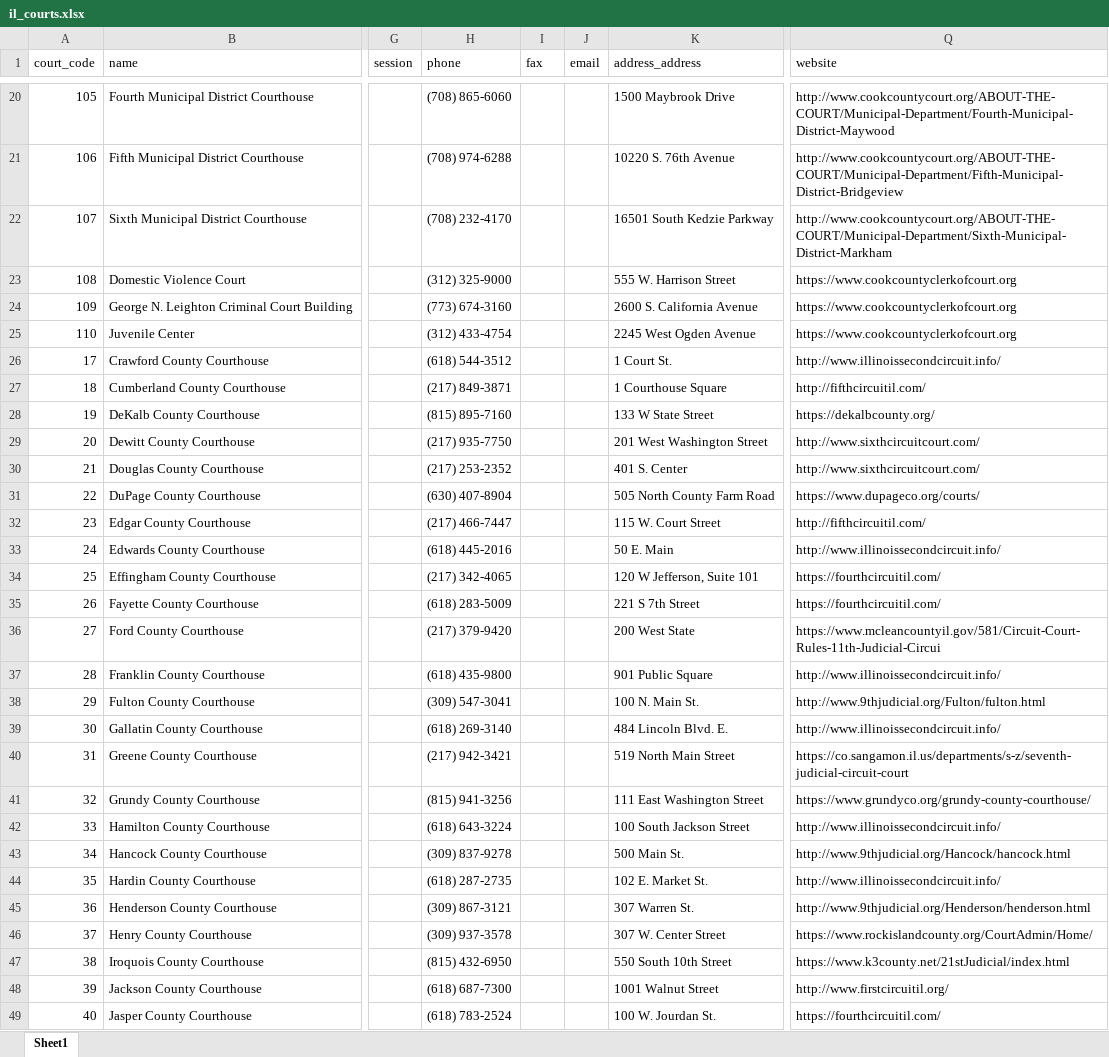
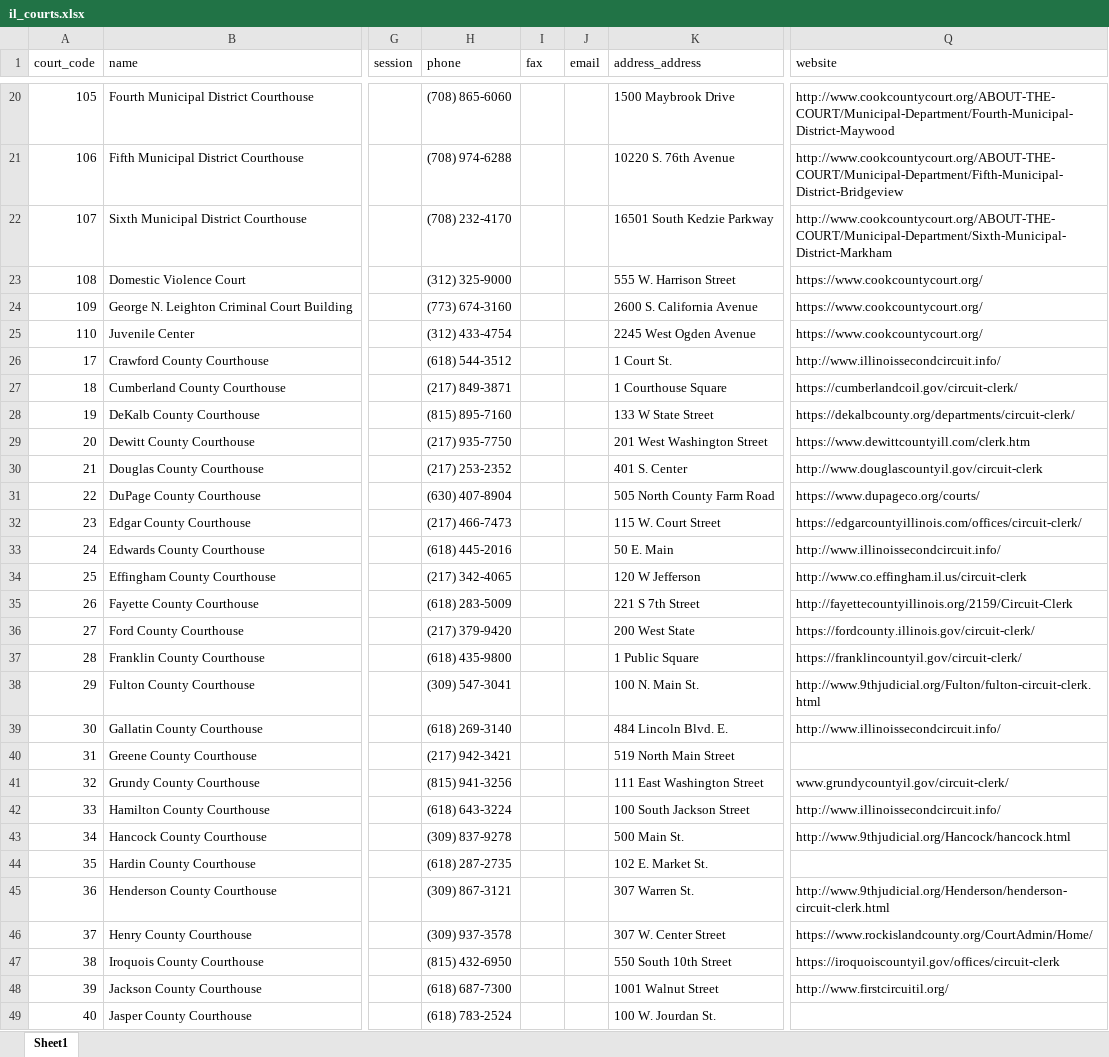
Before and after one commit to mnewsted/docassemble-ILAO, an Excel workbook: docassemble/ILAO/data/sources/il_courts.xlsx, sheet Sheet1, drawn as a sheet; only a part is shown, gaps mark what is left out; values as stored, in another font and other column widths than the file's, no borders; the diff covers the shown part only; the diff names each change by its address in the sheet, - before the commit and + after, or states it on an @@ line.

Commit message:
updated il courts list

```diff
--- a/docassemble/ILAO/data/sources/il_courts.xlsx (sheet Sheet1)
+++ b/docassemble/ILAO/data/sources/il_courts.xlsx (sheet Sheet1)
-Q23:Q25 (website): https://www.cookcountyclerkofcourt.org
+Q23:Q25 (website): https://www.cookcountycourt.org/
-Q27 (website): http://fifthcircuitil.com/
+Q27 (website): https://cumberlandcoil.gov/circuit-clerk/
-Q28 (website): https://dekalbcounty.org/
+Q28 (website): https://dekalbcounty.org/departments/circuit-clerk/
-Q29 (website): http://www.sixthcircuitcourt.com/
+Q29 (website): https://www.dewittcountyill.com/clerk.htm
-Q30 (website): http://www.sixthcircuitcourt.com/
+Q30 (website): http://www.douglascountyil.gov/circuit-clerk
-H32 (phone): (217) 466-7447
+H32 (phone): (217) 466-7473
-Q32 (website): http://fifthcircuitil.com/
+Q32 (website): https://edgarcountyillinois.com/offices/circuit-clerk/
-K34 (address_address): 120 W Jefferson, Suite 101
+K34 (address_address): 120 W Jefferson
-Q34 (website): https://fourthcircuitil.com/
+Q34 (website): http://www.co.effingham.il.us/circuit-clerk
-Q35 (website): https://fourthcircuitil.com/
+Q35 (website): http://fayettecountyillinois.org/2159/Circuit-Clerk
-Q36 (website): https://www.mcleancountyil.gov/581/Circuit-Court-Rules-11th-Judicial-Circui
+Q36 (website): https://fordcounty.illinois.gov/circuit-clerk/
-K37 (address_address): 901 Public Square
+K37 (address_address): 1 Public Square
-Q37 (website): http://www.illinoissecondcircuit.info/
+Q37 (website): https://franklincountyil.gov/circuit-clerk/
-Q38 (website): http://www.9thjudicial.org/Fulton/fulton.html
+Q38 (website): http://www.9thjudicial.org/Fulton/fulton-circuit-clerk.html
-Q40 (website): https://co.sangamon.il.us/departments/s-z/seventh-judicial-circuit-court
+Q40 (website): (empty)
-Q41 (website): https://www.grundyco.org/grundy-county-courthouse/
+Q41 (website): www.grundycountyil.gov/circuit-clerk/
-Q44 (website): http://www.illinoissecondcircuit.info/
+Q44 (website): (empty)
-Q45 (website): http://www.9thjudicial.org/Henderson/henderson.html
+Q45 (website): http://www.9thjudicial.org/Henderson/henderson-circuit-clerk.html
-Q47 (website): https://www.k3county.net/21stJudicial/index.html
+Q47 (website): https://iroquoiscountyil.gov/offices/circuit-clerk
-Q49 (website): https://fourthcircuitil.com/
+Q49 (website): (empty)
```
Also changed, not shown: 71 edited cells and cell formats elsewhere in this sheet, 2 other files.
